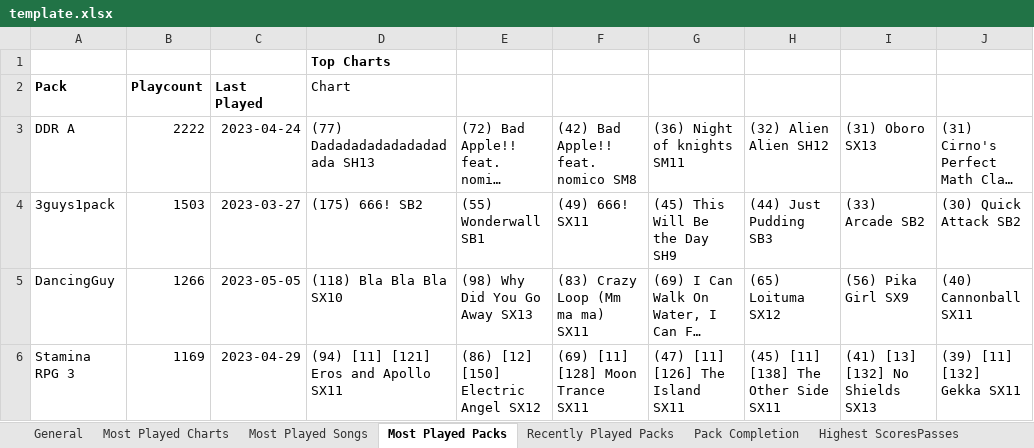
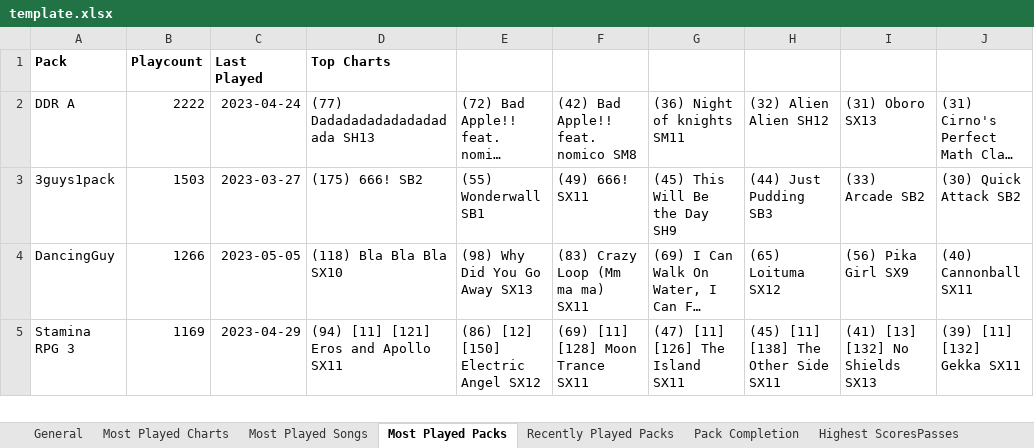
Before and after one commit to barrysir/sm-analyze-stats, an Excel workbook: template.xlsx, sheet Most Played Packs, drawn as a sheet; only a part is shown; long unchanged cells end in …; values as stored, in another font and other column widths than the file's, no borders; removed rows and columns are numbered as before the commit, all else as after; rows hold the shown columns only; the diff names each change by its address in the sheet, - before the commit and + after, or states it on an @@ line.

Commit message:
Most Played Packs table

```diff
--- a/template.xlsx (sheet Most Played Packs)
+++ b/template.xlsx (sheet Most Played Packs)
-row 1:  |  |  | Top Charts
-D1: Chart
+D1: Top Charts
-D1 bold: off
+D1 bold: on
```
Also changed, not shown: 2 other files.
